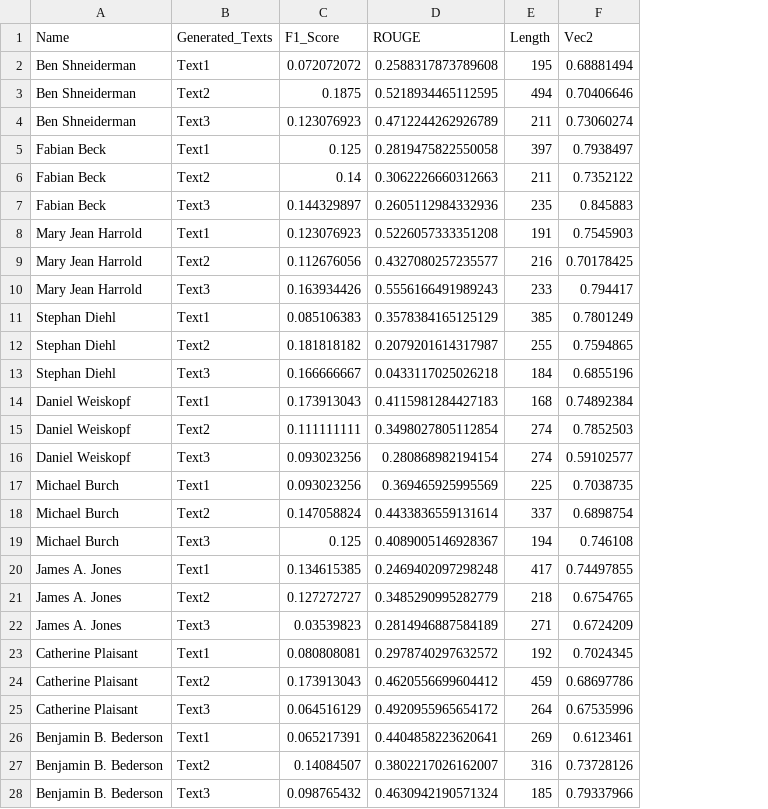
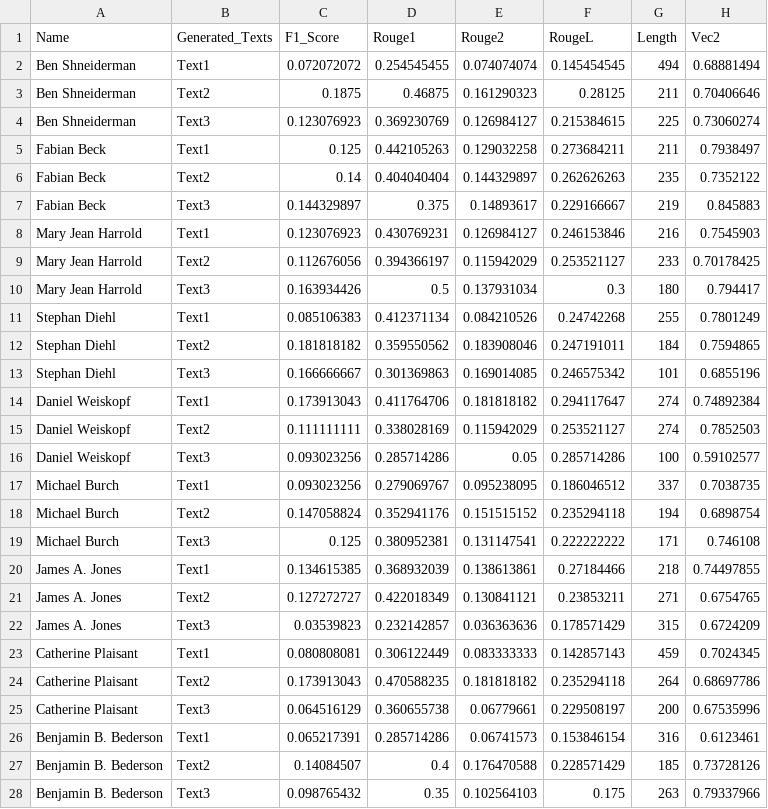
Before and after one commit to jonidamukaj/testing_LLMs, a CSV file: testing/paragraph1/curie/Combine/Random/combined_metrics.csv, drawn as a sheet; only a part is shown; removed rows and columns are numbered as before the commit, all else as after; the diff covers the shown part only; the diff names each change by its address in the sheet, - before the commit and + after, or states it on an @@ line.

```diff
--- a/testing/paragraph1/curie/Combine/Random/combined_metrics.csv
+++ b/testing/paragraph1/curie/Combine/Random/combined_metrics.csv
-column D (ROUGE), rows 2-28: 0.2588317873789608 | 0.5218934465112595 | 0.4712244262926789 | 0.2819475822550058 | 0.3062226660312663 | 0.2605112984332936 | 0.5226057333351208 | 0.4327080257235577 | 0.5556166491989243 | 0.3578384165125129 | 0.2079201614317987 | 0.0433117025026218 | 0.4115981284427183 | 0.3498027805112854 | 0.280868982194154 | 0.369465925995569 | 0.4433836559131614 | 0.4089005146928367 | 0.2469402097298248 | 0.3485290995282779 | 0.2814946887584189 | 0.2978740297632572 | 0.4620556699604412 | 0.4920955965654172 | 0.4404858223620641 | 0.3802217026162007 | 0.4630942190571324
+column D (Rouge1), rows 2-28: 0.254545455 | 0.46875 | 0.369230769 | 0.442105263 | 0.404040404 | 0.375 | 0.430769231 | 0.394366197 | 0.5 | 0.412371134 | 0.359550562 | 0.301369863 | 0.411764706 | 0.338028169 | 0.285714286 | 0.279069767 | 0.352941176 | 0.380952381 | 0.368932039 | 0.422018349 | 0.232142857 | 0.306122449 | 0.470588235 | 0.360655738 | 0.285714286 | 0.4 | 0.35
+column E (Rouge2), rows 2-28: 0.074074074 | 0.161290323 | 0.126984127 | 0.129032258 | 0.144329897 | 0.14893617 | 0.126984127 | 0.115942029 | 0.137931034 | 0.084210526 | 0.183908046 | 0.169014085 | 0.181818182 | 0.115942029 | 0.05 | 0.095238095 | 0.151515152 | 0.131147541 | 0.138613861 | 0.130841121 | 0.036363636 | 0.083333333 | 0.181818182 | 0.06779661 | 0.06741573 | 0.176470588 | 0.102564103
+column F (RougeL), rows 2-28: 0.145454545 | 0.28125 | 0.215384615 | 0.273684211 | 0.262626263 | 0.229166667 | 0.246153846 | 0.253521127 | 0.3 | 0.24742268 | 0.247191011 | 0.246575342 | 0.294117647 | 0.253521127 | 0.285714286 | 0.186046512 | 0.235294118 | 0.222222222 | 0.27184466 | 0.23853211 | 0.178571429 | 0.142857143 | 0.235294118 | 0.229508197 | 0.153846154 | 0.228571429 | 0.175
-G2 (Length): 195
+G2 (Length): 494
-G3 (Length): 494
+G3 (Length): 211
-G4 (Length): 211
+G4 (Length): 225
-G5 (Length): 397
+G5 (Length): 211
-G6 (Length): 211
+G6 (Length): 235
-G7 (Length): 235
+G7 (Length): 219
-G8 (Length): 191
+G8 (Length): 216
-G9 (Length): 216
+G9 (Length): 233
-G10 (Length): 233
+G10 (Length): 180
-G11 (Length): 385
+G11 (Length): 255
-G12 (Length): 255
+G12 (Length): 184
-G13 (Length): 184
+G13 (Length): 101
-G14 (Length): 168
+G14 (Length): 274
-G16 (Length): 274
+G16 (Length): 100
-G17 (Length): 225
+G17 (Length): 337
-G18 (Length): 337
+G18 (Length): 194
-G19 (Length): 194
+G19 (Length): 171
-G20 (Length): 417
+G20 (Length): 218
-G21 (Length): 218
+G21 (Length): 271
-G22 (Length): 271
+G22 (Length): 315
-G23 (Length): 192
+G23 (Length): 459
-G24 (Length): 459
+G24 (Length): 264
-G25 (Length): 264
+G25 (Length): 200
-G26 (Length): 269
+G26 (Length): 316
-G27 (Length): 316
+G27 (Length): 185
-G28 (Length): 185
+G28 (Length): 263
```
Also changed, not shown: 33 edited cells elsewhere in this file, testing/paragraph1/curie/Combine/Random/author_mean_metrics.csv, testing/paragraph1/davinci/Combine/Random/combined_metrics.csv, 16 other files.
